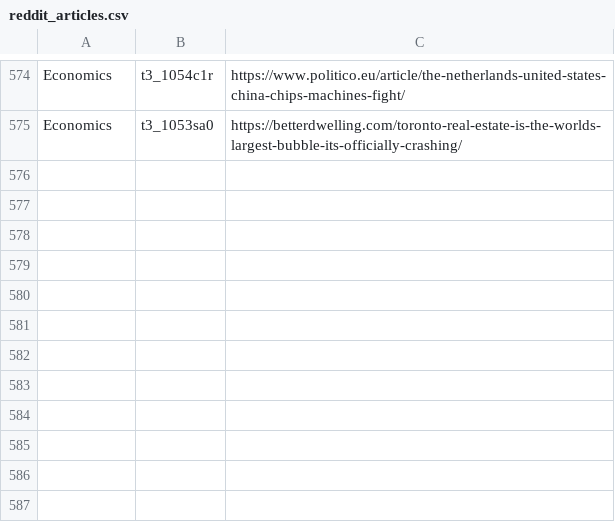
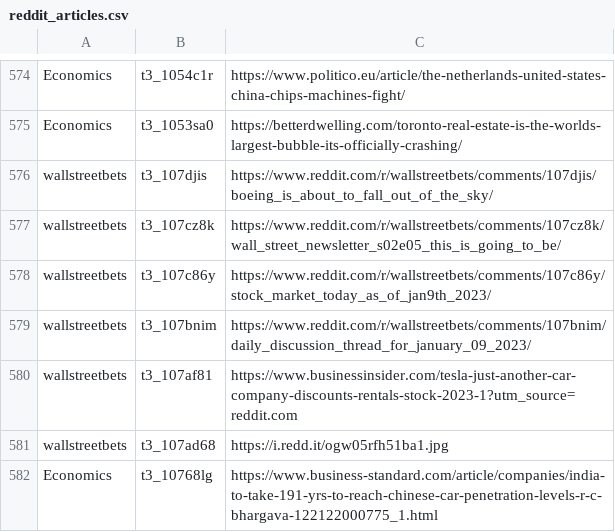
Before and after one commit to dli-invest/stonk_events, a CSV file: data/reddit/reddit_articles.csv, drawn as a sheet; only a part is shown, gaps mark what is left out.

```diff
--- a/data/reddit/reddit_articles.csv
+++ b/data/reddit/reddit_articles.csv
@@ -575 +575,8 @@ Economics,t3_1054c1r,https://www.politico.eu/article/the-netherlands-united-stat
 Economics,t3_1053sa0,https://betterdwelling.com/toronto-real-estate-is-the-worlds-largest-bubble-its-officially-crashing/
+wallstreetbets,t3_107djis,https://www.reddit.com/r/wallstreetbets/comments/107djis/boeing_is_about_to_fall_out_of_the_sky/
+wallstreetbets,t3_107cz8k,https://www.reddit.com/r/wallstreetbets/comments/107cz8k/wall_street_newsletter_s02e05_this_is_going_to_be/
+wallstreetbets,t3_107c86y,https://www.reddit.com/r/wallstreetbets/comments/107c86y/stock_market_today_as_of_jan9th_2023/
+wallstreetbets,t3_107bnim,https://www.reddit.com/r/wallstreetbets/comments/107bnim/daily_discussion_thread_for_january_09_2023/
+wallstreetbets,t3_107af81,https://www.businessinsider.com/tesla-just-another-car-company-discounts-rentals-stock-2023-1?utm_source=reddit.com
+wallstreetbets,t3_107ad68,https://i.redd.it/ogw05rfh51ba1.jpg
+Economics,t3_10768lg,https://www.business-standard.com/article/companies/india-to-take-191-yrs-to-reach-chinese-car-penetration-levels-r-c-bhargava-122122000775_1.html
```
Also changed, not shown: 2 other files.
